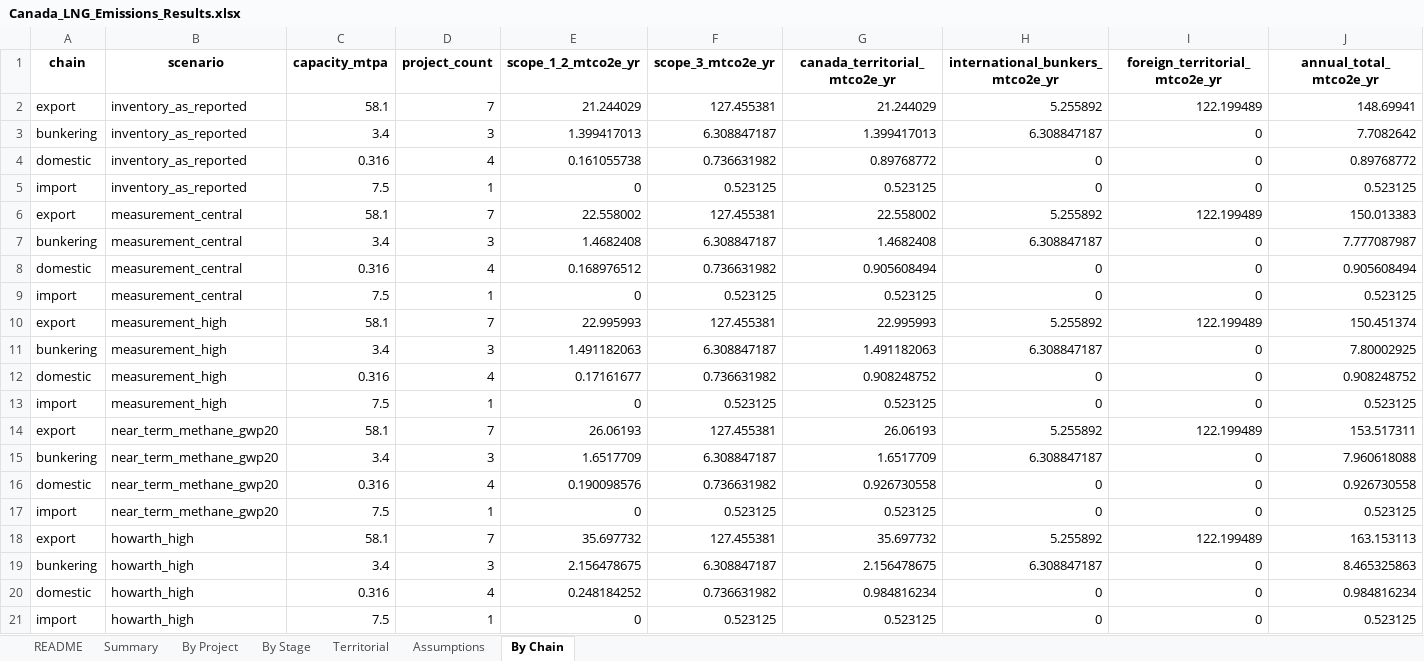
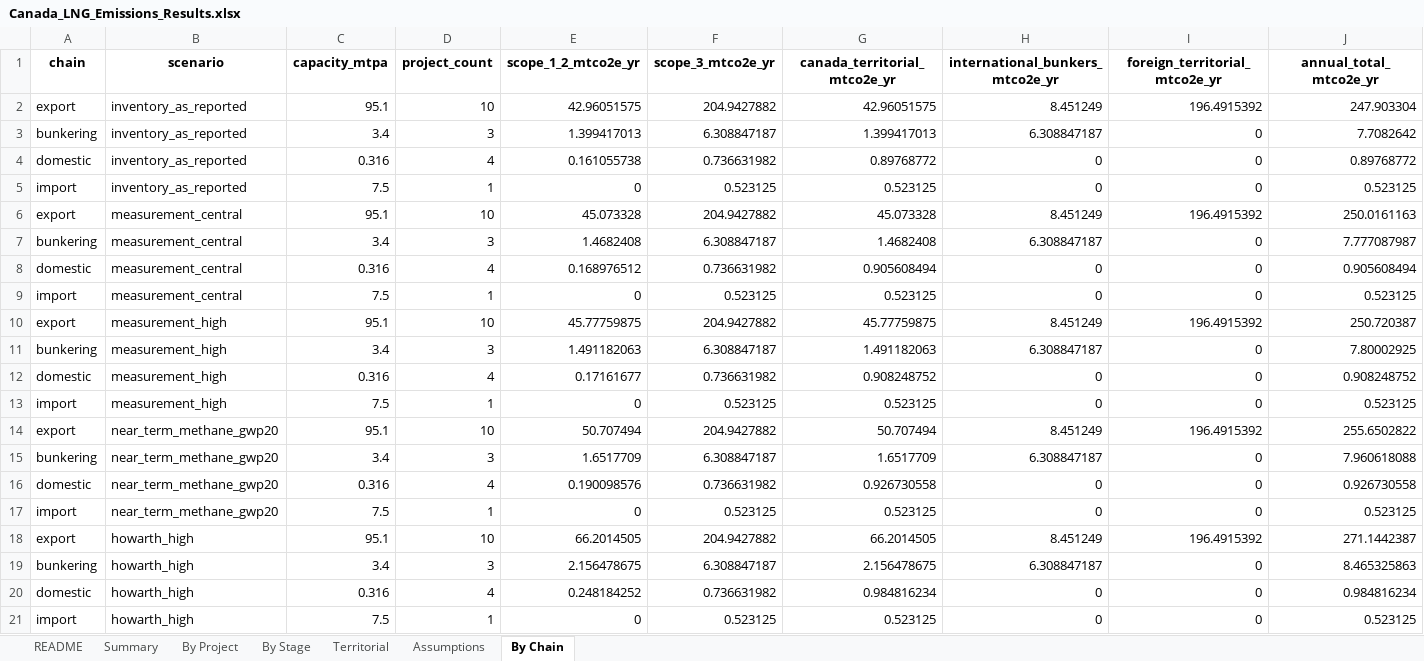
Before and after one commit to FStretch/canada_lng_expansion, an Excel workbook: Outputs/Canada_LNG_Emissions_Results.xlsx, sheet By Chain, drawn as a sheet; only a part is shown; values as stored, in another font and other column widths than the file's, no borders; removed rows and columns are numbered as before the commit, all else as after; rows hold the shown columns only; the diff names each change by its address in the sheet, - before the commit and + after, or states it on an @@ line.

```diff
--- a/Outputs/Canada_LNG_Emissions_Results.xlsx (sheet By Chain)
+++ b/Outputs/Canada_LNG_Emissions_Results.xlsx (sheet By Chain)
-row 2: export | inventory_as_reported | 58.1 | 7 | 21.244029 | 127.455381 | 21.244029 | 5.255892 | 122.199489 | 148.69941
+row 2: export | inventory_as_reported | 95.1 | 10 | 42.96051575 | 204.9427882 | 42.96051575 | 8.451249 | 196.4915392 | 247.903304
-row 6: export | measurement_central | 58.1 | 7 | 22.558002 | 127.455381 | 22.558002 | 5.255892 | 122.199489 | 150.013383
+row 6: export | measurement_central | 95.1 | 10 | 45.073328 | 204.9427882 | 45.073328 | 8.451249 | 196.4915392 | 250.0161163
-row 10: export | measurement_high | 58.1 | 7 | 22.995993 | 127.455381 | 22.995993 | 5.255892 | 122.199489 | 150.451374
+row 10: export | measurement_high | 95.1 | 10 | 45.77759875 | 204.9427882 | 45.77759875 | 8.451249 | 196.4915392 | 250.720387
-row 14: export | near_term_methane_gwp20 | 58.1 | 7 | 26.06193 | 127.455381 | 26.06193 | 5.255892 | 122.199489 | 153.517311
+row 14: export | near_term_methane_gwp20 | 95.1 | 10 | 50.707494 | 204.9427882 | 50.707494 | 8.451249 | 196.4915392 | 255.6502822
-row 18: export | howarth_high | 58.1 | 7 | 35.697732 | 127.455381 | 35.697732 | 5.255892 | 122.199489 | 163.153113
+row 18: export | howarth_high | 95.1 | 10 | 66.2014505 | 204.9427882 | 66.2014505 | 8.451249 | 196.4915392 | 271.1442387
```
Also changed, not shown: sheet By Project, sheet Summary, sheet Assumptions, sheet By Stage, sheet Territorial, sheet README, Inputs/Canada_LNG_Asset_Register.xlsx, Inputs/Canada_LNG_Data_Inputs.xlsx, 22 other files.
